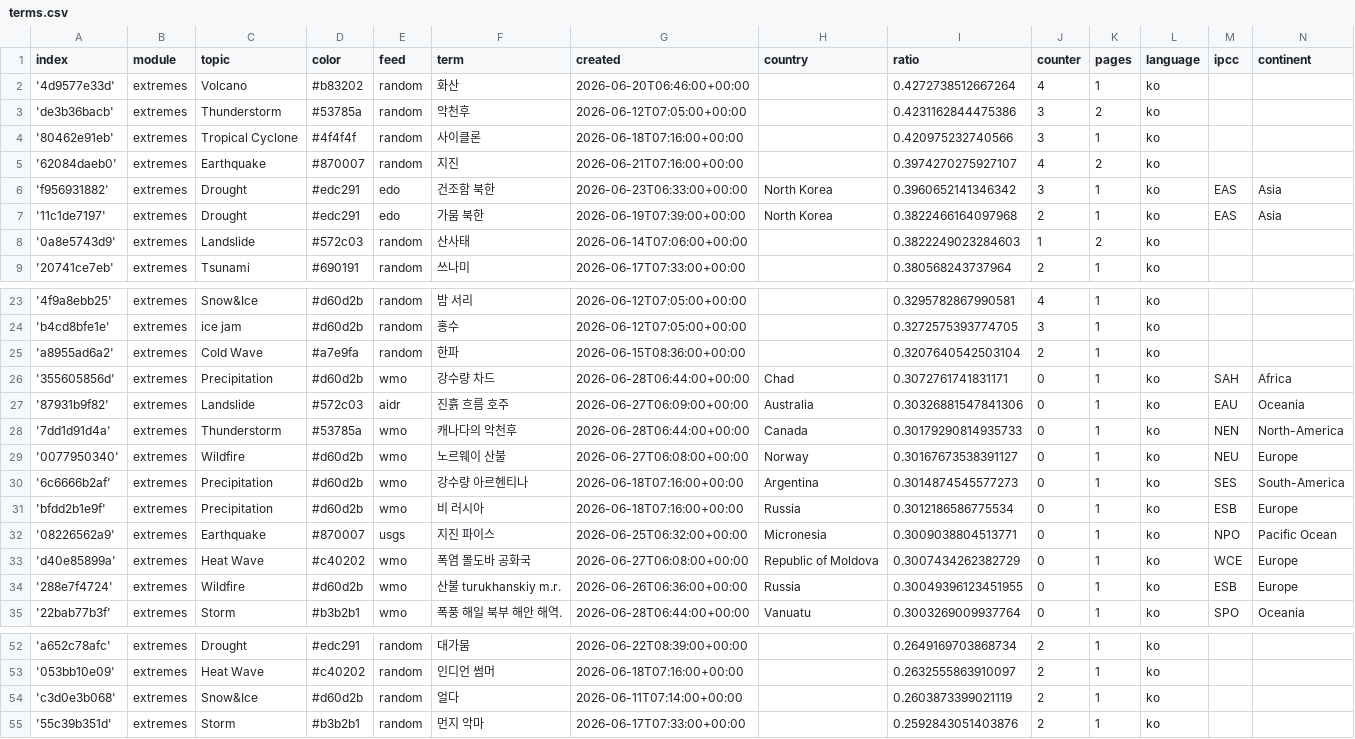
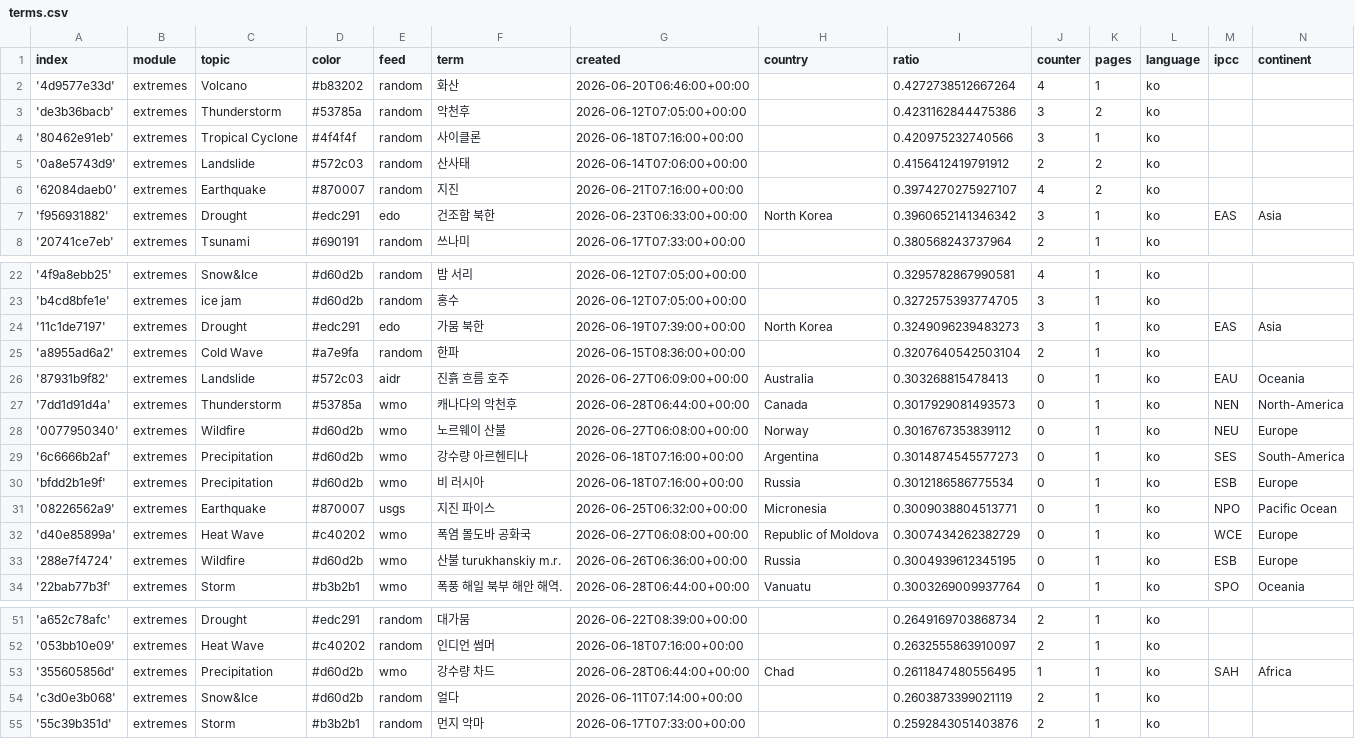
Before and after one commit to kamic-news/koreanExtremes, a CSV file: terms.csv, drawn as a sheet; only a part is shown, gaps mark what is left out.

```diff
--- a/terms.csv
+++ b/terms.csv
@@ -4,6 +4,5 @@ index,module,topic,color,feed,term,created,country,ratio,counter,pages,language,
 '80462e91eb',extremes,Tropical Cyclone,#4f4f4f,random,사이클론,2026-06-18T07:16:00+00:00,,0.420975232740566,3,1,ko,,
+'0a8e5743d9',extremes,Landslide,#572c03,random,산사태,2026-06-14T07:06:00+00:00,,0.4156412419791912,2,2,ko,,
 '62084daeb0',extremes,Earthquake,#870007,random,지진,2026-06-21T07:16:00+00:00,,0.3974270275927107,4,2,ko,,
 'f956931882',extremes,Drought,#edc291,edo,건조함 북한,2026-06-23T06:33:00+00:00,North Korea,0.3960652141346342,3,1,ko,EAS,Asia
-'11c1de7197',extremes,Drought,#edc291,edo,가뭄 북한,2026-06-19T07:39:00+00:00,North Korea,0.3822466164097968,2,1,ko,EAS,Asia
-'0a8e5743d9',extremes,Landslide,#572c03,random,산사태,2026-06-14T07:06:00+00:00,,0.3822249023284603,1,2,ko,,
 '20741ce7eb',extremes,Tsunami,#690191,random,쓰나미,2026-06-17T07:33:00+00:00,,0.380568243737964,2,1,ko,,
@@ -24,7 +23,7 @@ index,module,topic,color,feed,term,created,country,ratio,counter,pages,language,
 'b4cd8bfe1e',extremes,ice jam,#d60d2b,random,홍수,2026-06-12T07:05:00+00:00,,0.3272575393774705,3,1,ko,,
+'11c1de7197',extremes,Drought,#edc291,edo,가뭄 북한,2026-06-19T07:39:00+00:00,North Korea,0.3249096239483273,3,1,ko,EAS,Asia
 'a8955ad6a2',extremes,Cold Wave,#a7e9fa,random,한파,2026-06-15T08:36:00+00:00,,0.3207640542503104,2,1,ko,,
-'355605856d',extremes,Precipitation,#d60d2b,wmo,강수량 차드,2026-06-28T06:44:00+00:00,Chad,0.3072761741831171,0,1,ko,SAH,Africa
-'87931b9f82',extremes,Landslide,#572c03,aidr,진흙 흐름 호주,2026-06-27T06:09:00+00:00,Australia,0.30326881547841306,0,1,ko,EAU,Oceania
-'7dd1d91d4a',extremes,Thunderstorm,#53785a,wmo,캐나다의 악천후,2026-06-28T06:44:00+00:00,Canada,0.30179290814935733,0,1,ko,NEN,North-America
-'0077950340',extremes,Wildfire,#d60d2b,wmo,노르웨이 산불,2026-06-27T06:08:00+00:00,Norway,0.30167673538391127,0,1,ko,NEU,Europe
+'87931b9f82',extremes,Landslide,#572c03,aidr,진흙 흐름 호주,2026-06-27T06:09:00+00:00,Australia,0.303268815478413,0,1,ko,EAU,Oceania
+'7dd1d91d4a',extremes,Thunderstorm,#53785a,wmo,캐나다의 악천후,2026-06-28T06:44:00+00:00,Canada,0.3017929081493573,0,1,ko,NEN,North-America
+'0077950340',extremes,Wildfire,#d60d2b,wmo,노르웨이 산불,2026-06-27T06:08:00+00:00,Norway,0.3016767353839112,0,1,ko,NEU,Europe
 '6c6666b2af',extremes,Precipitation,#d60d2b,wmo,강수량 아르헨티나,2026-06-18T07:16:00+00:00,Argentina,0.3014874545577273,0,1,ko,SES,South-America
@@ -33,3 +32,3 @@ index,module,topic,color,feed,term,created,country,ratio,counter,pages,language,
 'd40e85899a',extremes,Heat Wave,#c40202,wmo,폭염 몰도바 공화국,2026-06-27T06:08:00+00:00,Republic of Moldova,0.3007434262382729,0,1,ko,WCE,Europe
-'288e7f4724',extremes,Wildfire,#d60d2b,wmo,산불 turukhanskiy m.r.,2026-06-26T06:36:00+00:00,Russia,0.30049396123451955,0,1,ko,ESB,Europe
+'288e7f4724',extremes,Wildfire,#d60d2b,wmo,산불 turukhanskiy m.r.,2026-06-26T06:36:00+00:00,Russia,0.3004939612345195,0,1,ko,ESB,Europe
 '22bab77b3f',extremes,Storm,#b3b2b1,wmo,폭풍 해일 북부 해안 해역.,2026-06-28T06:44:00+00:00,Vanuatu,0.3003269009937764,0,1,ko,SPO,Oceania
@@ -53,2 +52,3 @@ index,module,topic,color,feed,term,created,country,ratio,counter,pages,language,
 '053bb10e09',extremes,Heat Wave,#c40202,random,인디언 썸머,2026-06-18T07:16:00+00:00,,0.2632555863910097,2,1,ko,,
+'355605856d',extremes,Precipitation,#d60d2b,wmo,강수량 차드,2026-06-28T06:44:00+00:00,Chad,0.2611847480556495,1,1,ko,SAH,Africa
 'c3d0e3b068',extremes,Snow&Ice,#d60d2b,random,얼다,2026-06-11T07:14:00+00:00,,0.2603873399021119,2,1,ko,,
```
Also changed, not shown: cxsv/news_2026_06.csv.
